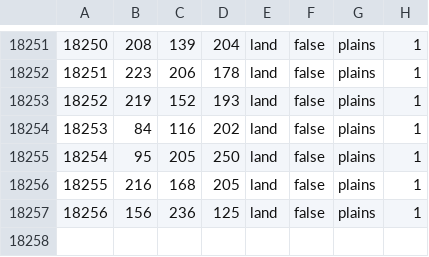
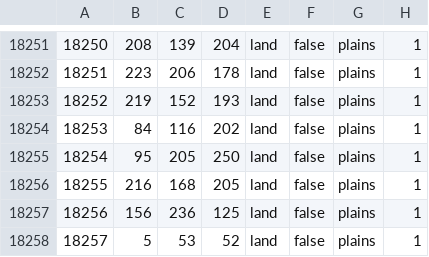
Before and after one commit to Donbass-Flames-Team/DonbassFlames, a CSV file: map/definition.csv, drawn as a sheet; only a part is shown, gaps mark what is left out; the diff names each change by its address in the sheet, - before the commit and + after, or states it on an @@ line.

```diff
--- a/map/definition.csv
+++ b/map/definition.csv
+row 18258: 18257 | 5 | 53 | 52 | land | false | plains | 1
```
Also changed, not shown: 27 other files.
